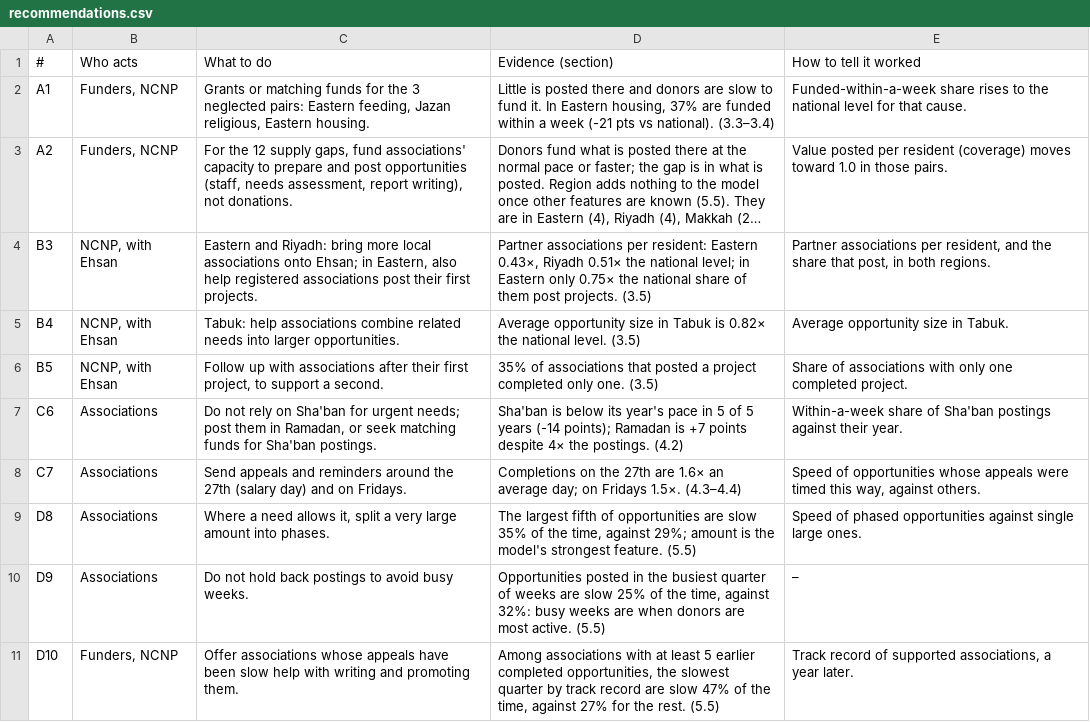
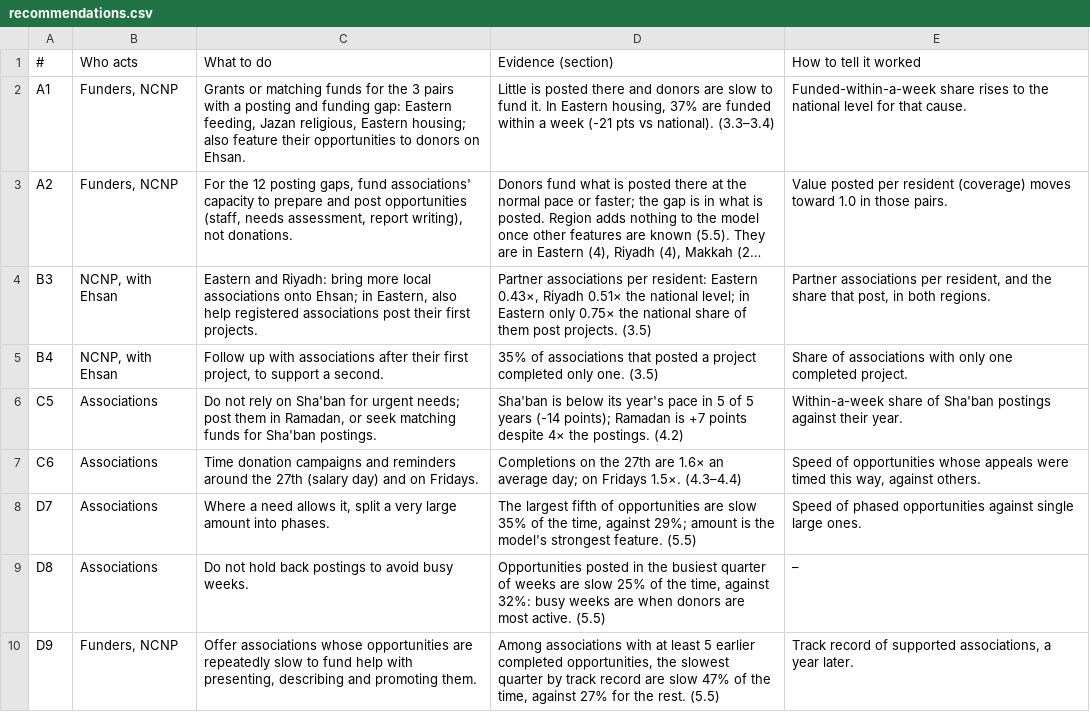
Before and after one commit to noorge/next-riyal, a CSV file: outputs/recommendations.csv, drawn as a sheet; long unchanged cells end in …; removed rows and columns are numbered as before the commit, all else as after; the diff names each change by its address in the sheet, - before the commit and + after, or states it on an @@ line.

```diff
--- a/outputs/recommendations.csv
+++ b/outputs/recommendations.csv
-C2: …the 3 neglected pairs: Eastern feeding, Jazan religious, Eastern housing.
+C2: …the 3 pairs with a posting and funding gap: Eastern feeding, Jazan religious, Eastern housing; also feature their opportunities to donors on Ehsan.
-C3: …the 12 supply gaps, fund…
+C3: …the 12 posting gaps, fund…
-C5: Tabuk: help associations combine related needs into larger opportunities.
+C5: Follow up with associations after their first project, to support a second.
-D5: Average opportunity size in Tabuk is 0.82× the national level. (3.5)
+D5: 35% of associations that posted a project completed only one. (3.5)
-E5: Average opportunity size in Tabuk.
+E5: Share of associations with only one completed project.
-row 6: B5 | NCNP, with Ehsan | Follow up with associations after their first project, to support a second. | 35% of associations that posted a project completed only one. (3.5) | Share of associations with only one completed project.
-A6: C6
+A6: C5
-A7: C7
+A7: C6
-C7: Send appeals and reminders…
+C7: Time donation campaigns and reminders…
-A8: D8
+A8: D7
-A9: D9
+A9: D8
-A10: D10
+A10: D9
-C10: …associations whose appeals have been slow help with writing and promoting…
+C10: …associations whose opportunities are repeatedly slow to fund help with presenting, describing and promoting…
```
Also changed, not shown: outputs/coverage_gap.csv, outputs/priority_pairs.csv, 14 other files.
